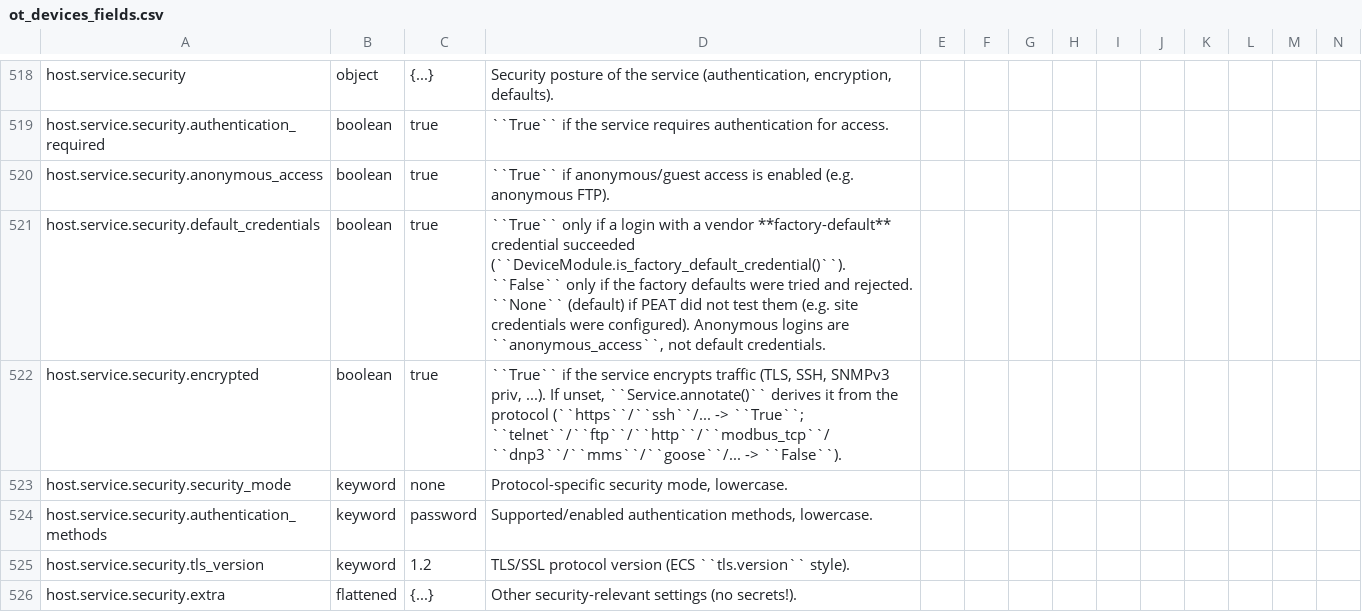
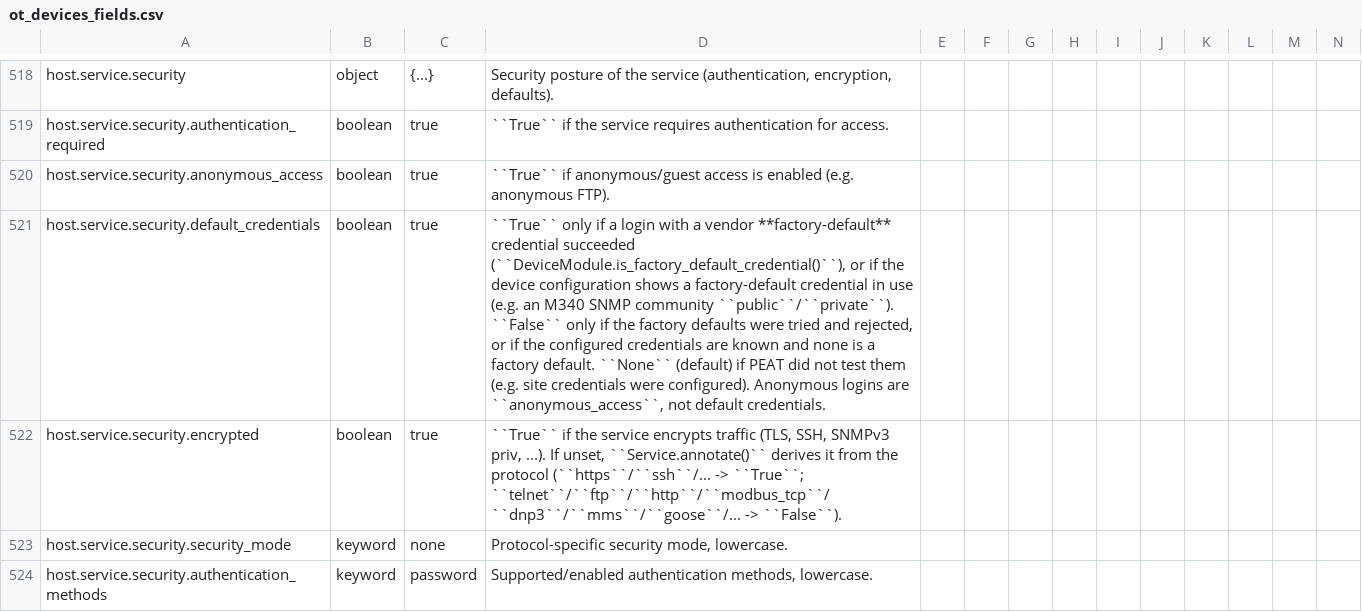
Before and after one commit to GhostofGoes/PEAT, a CSV file: docs/field_references/ot_devices_fields.csv, drawn as a sheet; only a part is shown, gaps mark what is left out; the shorter side is filled out with more unchanged rows; the diff names each change by its address in the sheet, - before the commit and + after, or states it on an @@ line.

```diff
--- a/docs/field_references/ot_devices_fields.csv
+++ b/docs/field_references/ot_devices_fields.csv
-D521: …credential succeeded (``DeviceModule.is_factory_default_credential()``). ``False`` only if the factory defaults were tried and rejected. ``None`` (default)…
+D521: …credential succeeded (``DeviceModule.is_factory_default_credential()``), or if the device configuration shows a factory-default credential in use (e.g. an M340 SNMP community ``public``/``private``). ``False`` only if the factory defaults were tried and rejected, or if the configured credentials are known and none is a factory default. ``None`` (default)…
```
Also changed, not shown: 5 other files.
